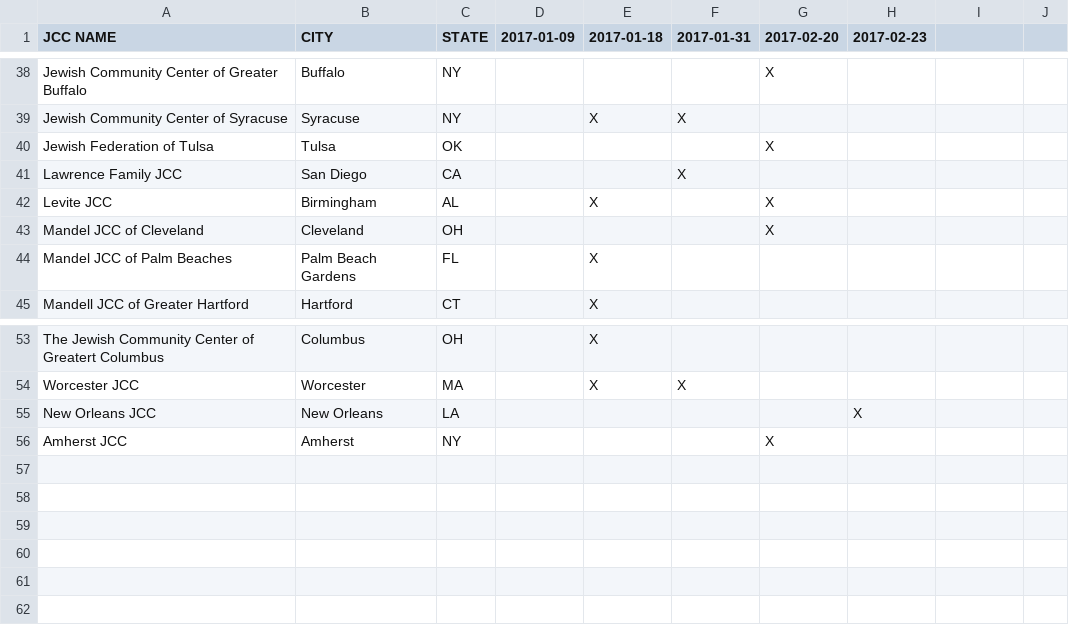
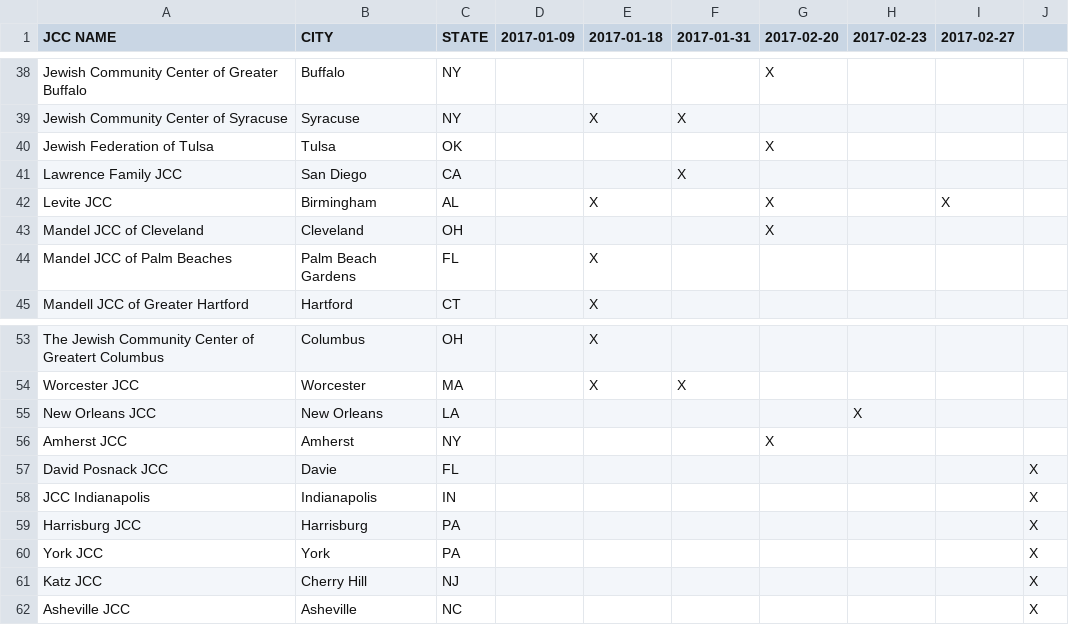
Before and after one commit to huffpostdata/jcc-bomb-threats, a TSV file: app/google-sheets/threats.tsv, drawn as a sheet; only a part is shown, gaps mark what is left out; the diff names each change by its address in the sheet, - before the commit and + after, or states it on an @@ line.

Commit message:
Update Google Sheet

```diff
--- a/app/google-sheets/threats.tsv
+++ b/app/google-sheets/threats.tsv
-I1: (empty)
+I1: 2017-02-27
-I42 (2017-02-27): (empty)
+I42 (2017-02-27): X
+row 57: David Posnack JCC | Davie | FL |  |  |  |  |  |  | X
+row 58: JCC Indianapolis | Indianapolis | IN |  |  |  |  |  |  | X
+row 59: Harrisburg JCC | Harrisburg | PA |  |  |  |  |  |  | X
+row 60: York JCC | York | PA |  |  |  |  |  |  | X
+row 61: Katz JCC | Cherry Hill | NJ |  |  |  |  |  |  | X
+row 62: Asheville JCC | Asheville | NC |  |  |  |  |  |  | X
```
